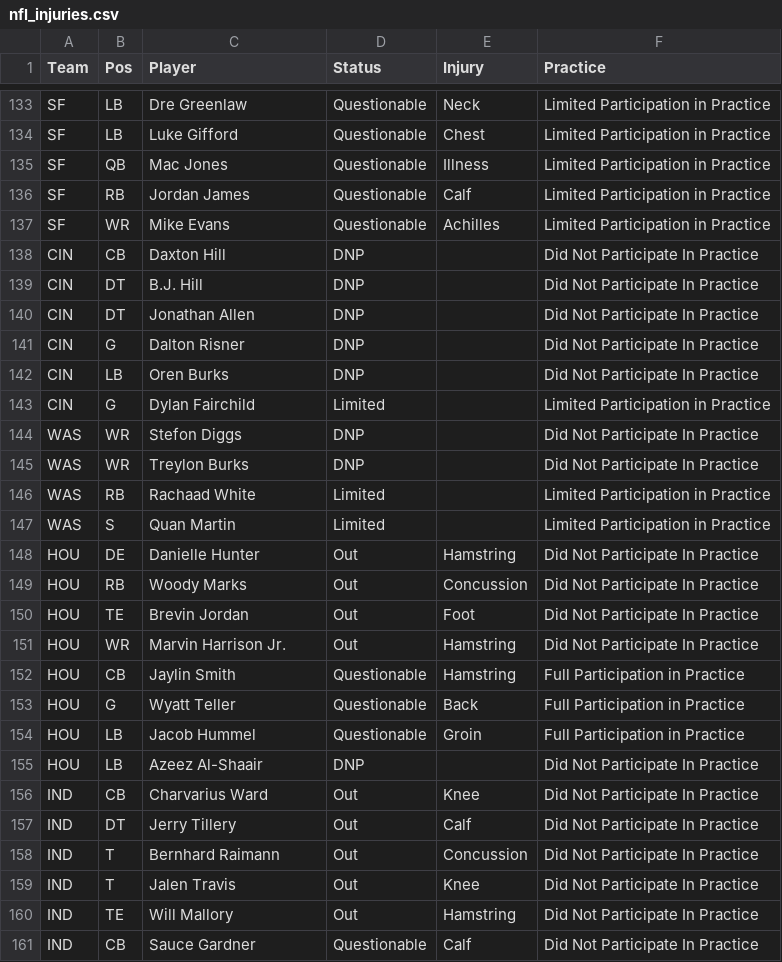
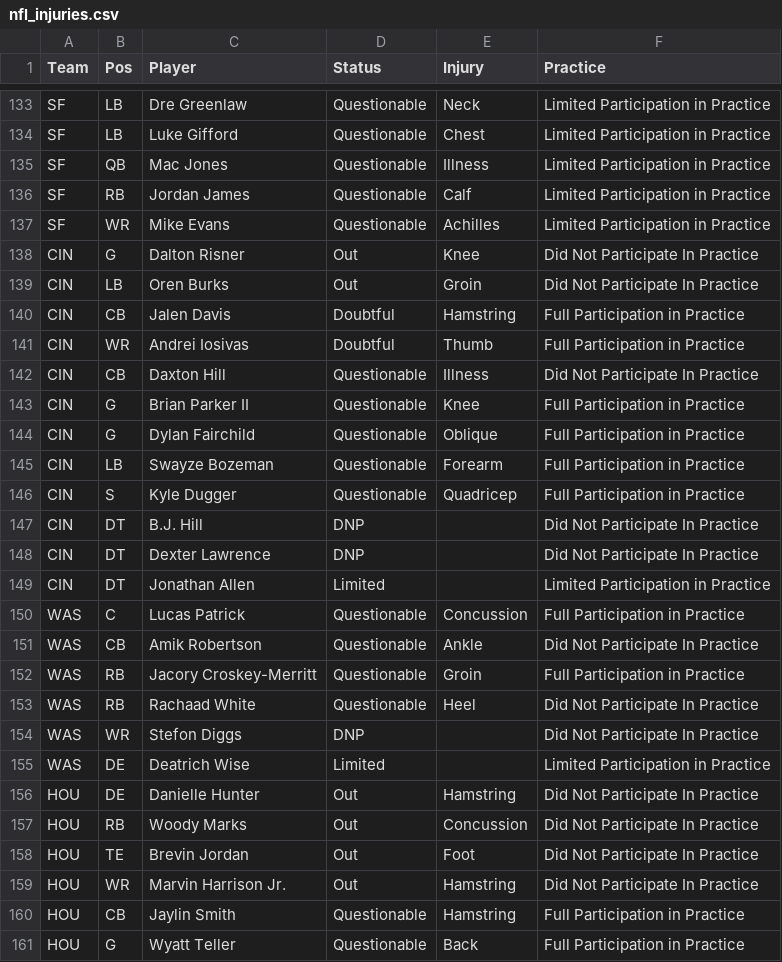
Before and after one commit to ECC370/stats, a CSV file: data/nfl_injuries.csv, drawn as a sheet; only a part is shown, gaps mark what is left out; the shorter side is filled out with more unchanged rows.

```diff
--- a/data/nfl_injuries.csv
+++ b/data/nfl_injuries.csv
@@ -137,12 +137,20 @@ SF,RB,Jordan James,Questionable,Calf,Limited Participation in Practice
 SF,WR,Mike Evans,Questionable,Achilles,Limited Participation in Practice
-CIN,CB,Daxton Hill,DNP,,Did Not Participate In Practice
+CIN,G,Dalton Risner,Out,Knee,Did Not Participate In Practice
+CIN,LB,Oren Burks,Out,Groin,Did Not Participate In Practice
+CIN,CB,Jalen Davis,Doubtful,Hamstring,Full Participation in Practice
+CIN,WR,Andrei Iosivas,Doubtful,Thumb,Full Participation in Practice
+CIN,CB,Daxton Hill,Questionable,Illness,Did Not Participate In Practice
+CIN,G,Brian Parker II,Questionable,Knee,Full Participation in Practice
+CIN,G,Dylan Fairchild,Questionable,Oblique,Full Participation in Practice
+CIN,LB,Swayze Bozeman,Questionable,Forearm,Full Participation in Practice
+CIN,S,Kyle Dugger,Questionable,Quadricep,Full Participation in Practice
 CIN,DT,B.J. Hill,DNP,,Did Not Participate In Practice
-CIN,DT,Jonathan Allen,DNP,,Did Not Participate In Practice
-CIN,G,Dalton Risner,DNP,,Did Not Participate In Practice
-CIN,LB,Oren Burks,DNP,,Did Not Participate In Practice
-CIN,G,Dylan Fairchild,Limited,,Limited Participation in Practice
+CIN,DT,Dexter Lawrence,DNP,,Did Not Participate In Practice
+CIN,DT,Jonathan Allen,Limited,,Limited Participation in Practice
+WAS,C,Lucas Patrick,Questionable,Concussion,Full Participation in Practice
+WAS,CB,Amik Robertson,Questionable,Ankle,Did Not Participate In Practice
+WAS,RB,Jacory Croskey-Merritt,Questionable,Groin,Full Participation in Practice
+WAS,RB,Rachaad White,Questionable,Heel,Did Not Participate In Practice
 WAS,WR,Stefon Diggs,DNP,,Did Not Participate In Practice
-WAS,WR,Treylon Burks,DNP,,Did Not Participate In Practice
-WAS,RB,Rachaad White,Limited,,Limited Participation in Practice
-WAS,S,Quan Martin,Limited,,Limited Participation in Practice
+WAS,DE,Deatrich Wise,Limited,,Limited Participation in Practice
 HOU,DE,Danielle Hunter,Out,Hamstring,Did Not Participate In Practice
```
Also changed, not shown: data/nba_gamelog_1.csv, data/nba_gamelog_2.csv, 15 other files.
